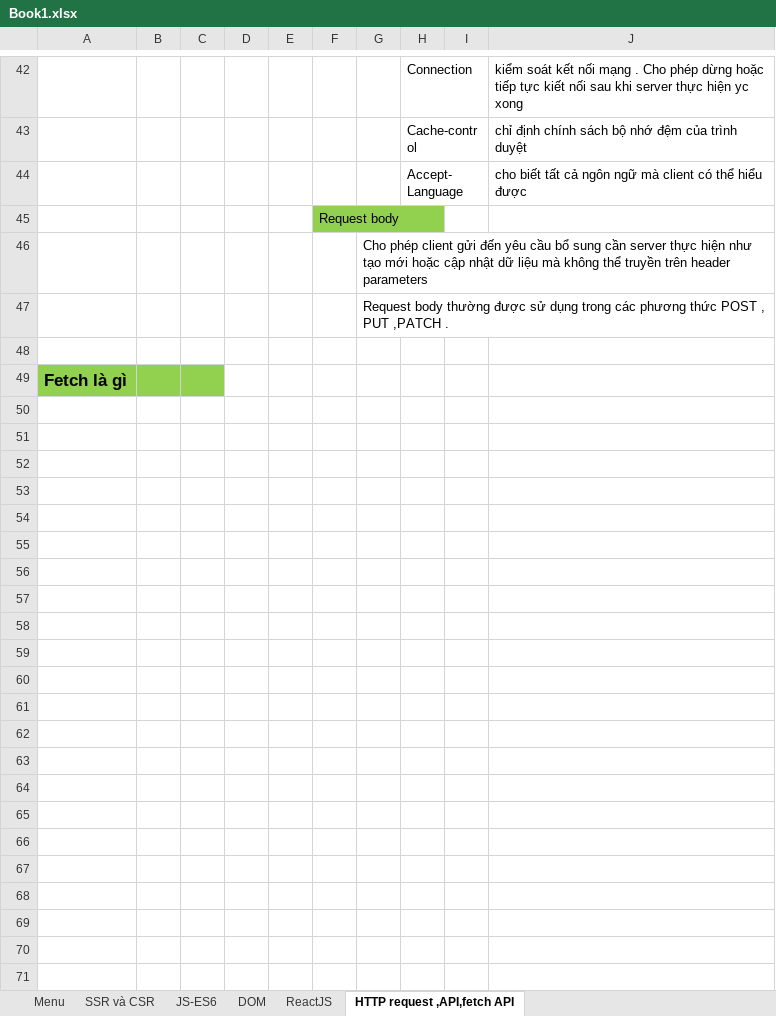
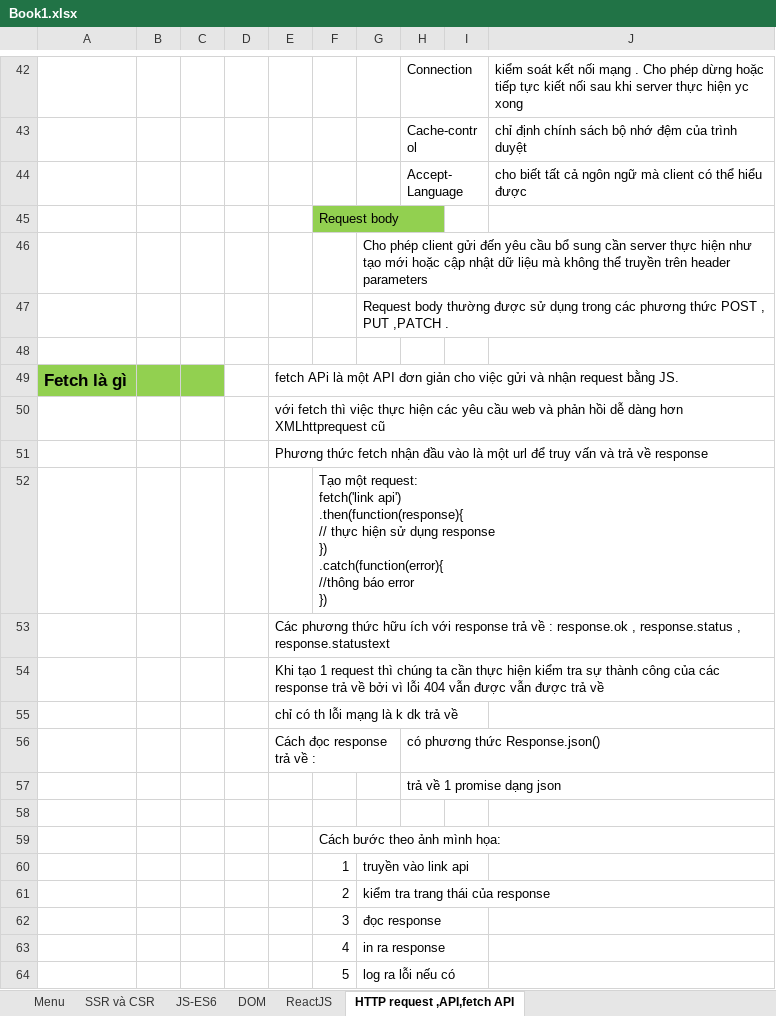
Before and after one commit to Themanh99/tiktok, an Excel workbook: Book1.xlsx, sheet HTTP request ,API,fetch API, drawn as a sheet; only a part is shown, gaps mark what is left out; values as stored, in another font and other column widths than the file's, no borders; charts and pictures not drawn; ↵ is a line break in a cell; the diff names each change by its address in the sheet, - before the commit and + after, or states it on an @@ line.

Commit message:
update

```diff
--- a/Book1.xlsx (sheet HTTP request ,API,fetch API)
+++ b/Book1.xlsx (sheet HTTP request ,API,fetch API)
-E49: (empty)
+E49: fetch APi là một API đơn giản cho việc gửi và nhận request bằng JS.
+row 50:  |  |  |  | với fetch thì việc thực hiện các yêu cầu web và phản hồi dễ dàng hơn XMLhttprequest cũ
+row 51:  |  |  |  | Phương thức fetch nhận đầu vào là một url để truy vấn và trả về response
+row 52:  |  |  |  |  | Tạo một request: ↵ fetch('link api') ↵ .then(function(response){ ↵ // thực hiện sử dụng response ↵ }) ↵ .catch(function(error){ ↵ //thông báo error ↵ })
+row 53:  |  |  |  | Các phương thức hữu ích với response trả về : response.ok , response.status , response.statustext
+row 54:  |  |  |  | Khi tạo 1 request thì chúng ta cần thực hiện kiểm tra sự thành công của các response trả về bởi vì lỗi 404 vẫn được vẫn được trả về
+row 55:  |  |  |  | chỉ có th lỗi mạng là k dk trả về
+row 56:  |  |  |  | Cách đọc response trả về : |  |  | có phương thức Response.json()
+row 57:  |  |  |  |  |  |  | trả về 1 promise dạng json
+row 58: (empty)
+row 59:  |  |  |  |  | Cách bước theo ảnh mình họa:
+row 60:  |  |  |  |  | 1 | truyền vào link api
+row 61:  |  |  |  |  | 2 | kiểm tra trang thái của response
+row 62:  |  |  |  |  | 3 | đọc response
+row 63:  |  |  |  |  | 4 | in ra response
+row 64:  |  |  |  |  | 5 | log ra lỗi nếu có
```
Also changed, not shown: charts or pictures.
